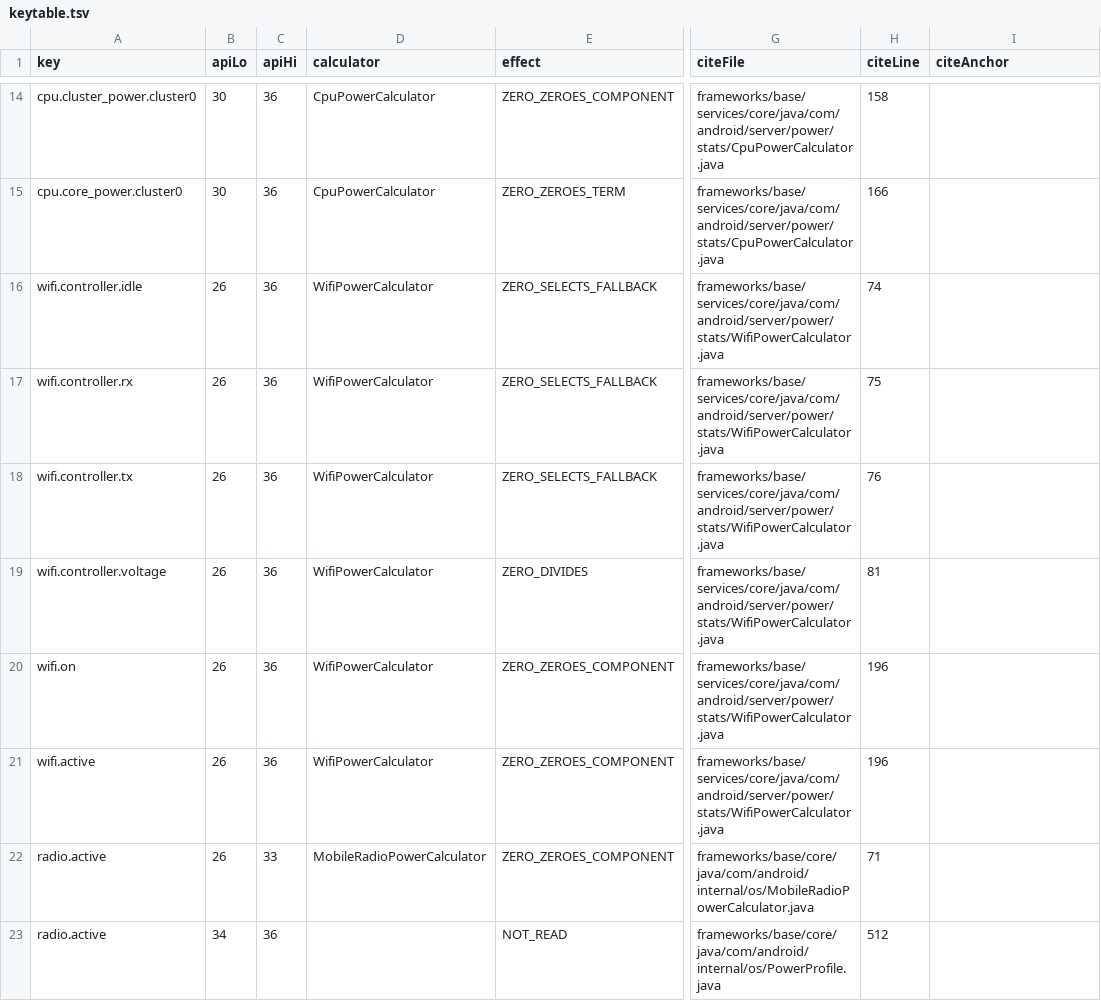
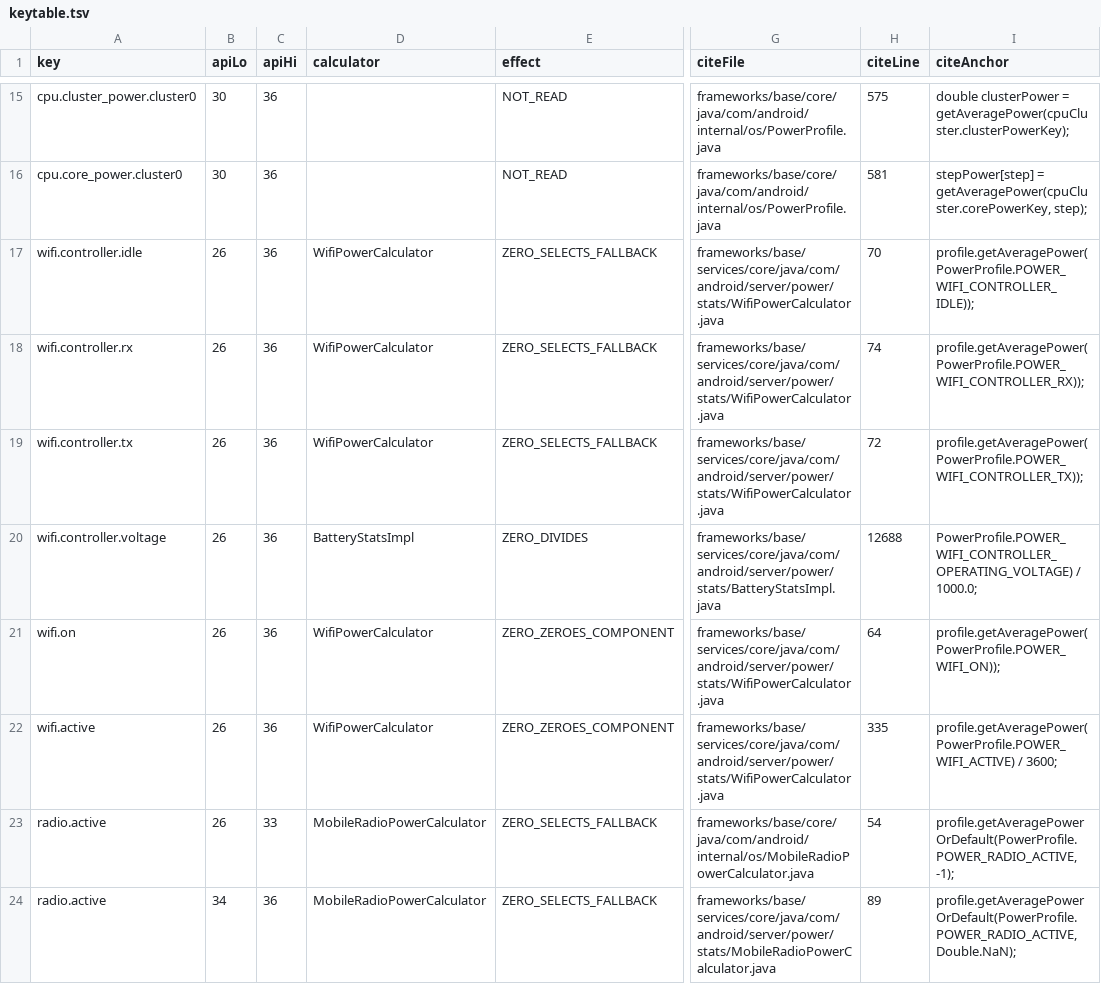
Before and after one commit to Tahmid1999/sipper, a TSV file: audit/src/main/resources/keytable.tsv, drawn as a sheet; only a part is shown, gaps mark what is left out; addresses are those after the commit; the diff covers the shown part only; the diff names each change by its address in the sheet, - before the commit and + after, or states it on an @@ line.

```diff
--- a/audit/src/main/resources/keytable.tsv
+++ b/audit/src/main/resources/keytable.tsv
-D15:D16 (calculator): CpuPowerCalculator
+D15:D16 (calculator): (empty)
-E15 (effect): ZERO_ZEROES_COMPONENT
+E15 (effect): NOT_READ
-G15:G16 (citeFile): frameworks/base/services/core/java/com/android/server/power/stats/CpuPowerCalculator.java
+G15:G16 (citeFile): frameworks/base/core/java/com/android/internal/os/PowerProfile.java
-H15 (citeLine): 158
+H15 (citeLine): 575
-I15 (citeAnchor): (empty)
+I15 (citeAnchor): double clusterPower = getAveragePower(cpuCluster.clusterPowerKey);
-E16 (effect): ZERO_ZEROES_TERM
+E16 (effect): NOT_READ
-H16 (citeLine): 166
+H16 (citeLine): 581
-I16 (citeAnchor): (empty)
+I16 (citeAnchor): stepPower[step] = getAveragePower(cpuCluster.corePowerKey, step);
-H17 (citeLine): 74
+H17 (citeLine): 70
-I17 (citeAnchor): (empty)
+I17 (citeAnchor): profile.getAveragePower(PowerProfile.POWER_WIFI_CONTROLLER_IDLE));
-H18 (citeLine): 75
+H18 (citeLine): 74
-I18 (citeAnchor): (empty)
+I18 (citeAnchor): profile.getAveragePower(PowerProfile.POWER_WIFI_CONTROLLER_RX));
-H19 (citeLine): 76
+H19 (citeLine): 72
-I19 (citeAnchor): (empty)
+I19 (citeAnchor): profile.getAveragePower(PowerProfile.POWER_WIFI_CONTROLLER_TX));
-D20 (calculator): WifiPowerCalculator
+D20 (calculator): BatteryStatsImpl
-G20 (citeFile): frameworks/base/services/core/java/com/android/server/power/stats/WifiPowerCalculator.java
+G20 (citeFile): frameworks/base/services/core/java/com/android/server/power/stats/BatteryStatsImpl.java
-H20 (citeLine): 81
+H20 (citeLine): 12688
-I20 (citeAnchor): (empty)
+I20 (citeAnchor): PowerProfile.POWER_WIFI_CONTROLLER_OPERATING_VOLTAGE) / 1000.0;
-H21 (citeLine): 196
+H21 (citeLine): 64
-I21 (citeAnchor): (empty)
+I21 (citeAnchor): profile.getAveragePower(PowerProfile.POWER_WIFI_ON));
-H22 (citeLine): 196
+H22 (citeLine): 335
-I22 (citeAnchor): (empty)
+I22 (citeAnchor): profile.getAveragePower(PowerProfile.POWER_WIFI_ACTIVE) / 3600;
-E23 (effect): ZERO_ZEROES_COMPONENT
+E23 (effect): ZERO_SELECTS_FALLBACK
-H23 (citeLine): 71
+H23 (citeLine): 54
-I23 (citeAnchor): (empty)
+I23 (citeAnchor): profile.getAveragePowerOrDefault(PowerProfile.POWER_RADIO_ACTIVE, -1);
-D24 (calculator): (empty)
+D24 (calculator): MobileRadioPowerCalculator
-E24 (effect): NOT_READ
+E24 (effect): ZERO_SELECTS_FALLBACK
-G24 (citeFile): frameworks/base/core/java/com/android/internal/os/PowerProfile.java
+G24 (citeFile): frameworks/base/services/core/java/com/android/server/power/stats/MobileRadioPowerCalculator.java
-H24 (citeLine): 512
+H24 (citeLine): 89
-I24 (citeAnchor): (empty)
+I24 (citeAnchor): profile.getAveragePowerOrDefault(PowerProfile.POWER_RADIO_ACTIVE, Double.NaN);
```
Also changed, not shown: 1 added row and 71 edited cells elsewhere in this file.
